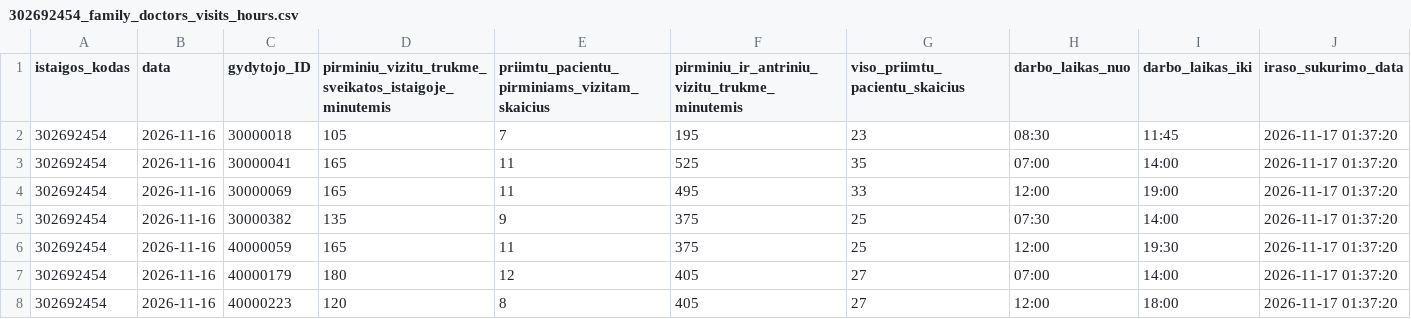
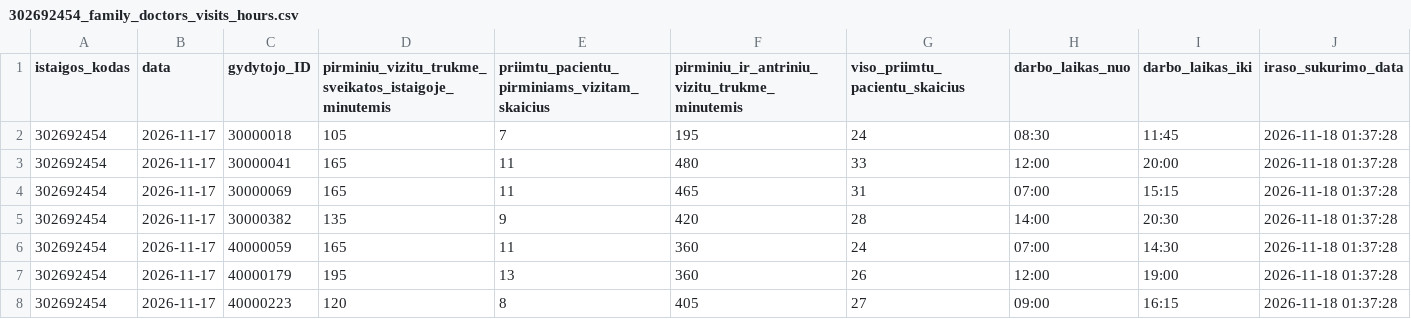
Before and after one commit to vilnius/VMKL, a CSV file: 302692454_family_doctors_visits_hours.csv, drawn as a sheet.

```diff
--- a/302692454_family_doctors_visits_hours.csv
+++ b/302692454_family_doctors_visits_hours.csv
@@ -1,8 +1,8 @@
 istaigos_kodas;data;gydytojo_ID;pirminiu_vizitu_trukme_sveikatos_istaigoje_minutemis;priimtu_pacientu_pirminiams_vizitam_skaicius;pirminiu_ir_antriniu_vizitu_trukme_minutemis;viso_priimtu_pacientu_skaicius;darbo_laikas_nuo;darbo_laikas_iki;iraso_sukurimo_data
-302692454;2026-11-16;30000018;105;7;195;23;08:30;11:45;2026-11-17 01:37:20
-302692454;2026-11-16;30000041;165;11;525;35;07:00;14:00;2026-11-17 01:37:20
-302692454;2026-11-16;30000069;165;11;495;33;12:00;19:00;2026-11-17 01:37:20
-302692454;2026-11-16;30000382;135;9;375;25;07:30;14:00;2026-11-17 01:37:20
-302692454;2026-11-16;40000059;165;11;375;25;12:00;19:30;2026-11-17 01:37:20
-302692454;2026-11-16;40000179;180;12;405;27;07:00;14:00;2026-11-17 01:37:20
-302692454;2026-11-16;40000223;120;8;405;27;12:00;18:00;2026-11-17 01:37:20
+302692454;2026-11-17;30000018;105;7;195;24;08:30;11:45;2026-11-18 01:37:28
+302692454;2026-11-17;30000041;165;11;480;33;12:00;20:00;2026-11-18 01:37:28
+302692454;2026-11-17;30000069;165;11;465;31;07:00;15:15;2026-11-18 01:37:28
+302692454;2026-11-17;30000382;135;9;420;28;14:00;20:30;2026-11-18 01:37:28
+302692454;2026-11-17;40000059;165;11;360;24;07:00;14:30;2026-11-18 01:37:28
+302692454;2026-11-17;40000179;195;13;360;26;12:00;19:00;2026-11-18 01:37:28
+302692454;2026-11-17;40000223;120;8;405;27;09:00;16:15;2026-11-18 01:37:28
```
Also changed, not shown: 302692454_doctors_excluded.csv, 302692454_family_doctors_list.csv, 1 other file.
